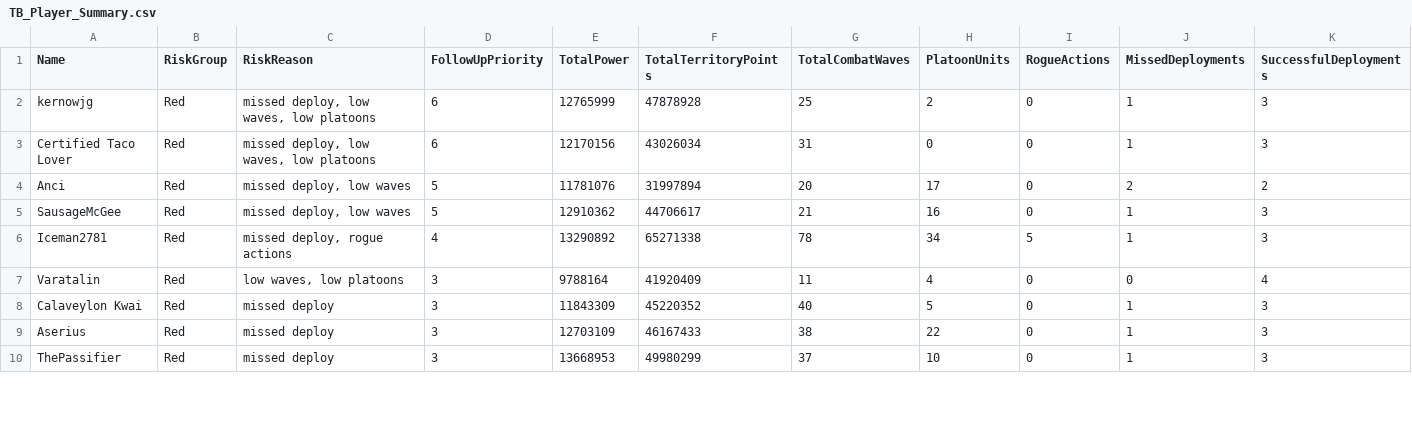
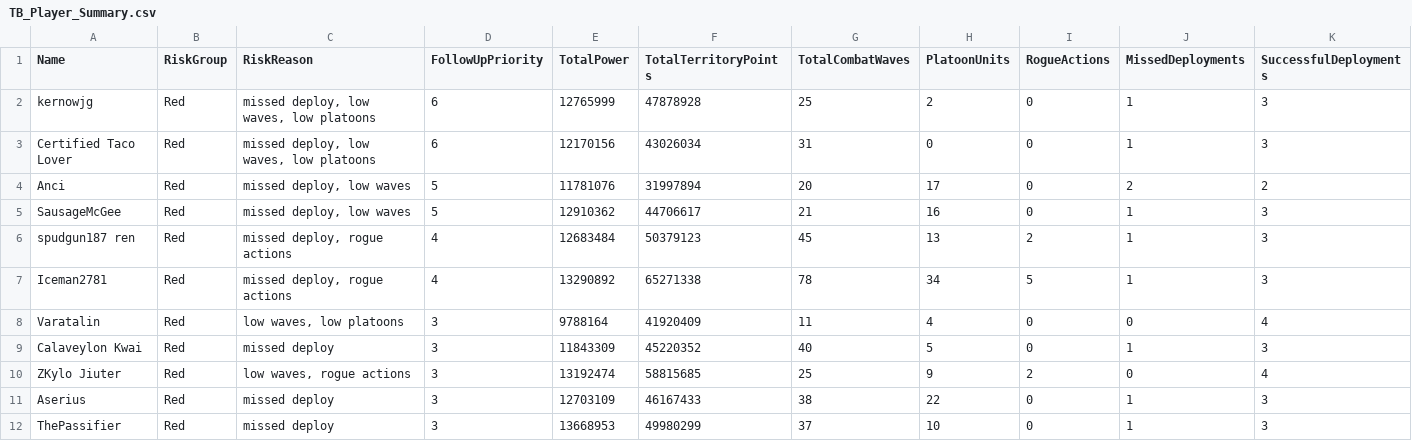
Before and after one commit to drowenwilliamz/TB-Officer, a CSV file: TB_Player_Summary.csv, drawn as a sheet; only a part is shown; rows hold the shown columns only; the diff covers the shown part only; the diff names each change by its address in the sheet, - before the commit and + after, or states it on an @@ line.

```diff
--- a/TB_Player_Summary.csv
+++ b/TB_Player_Summary.csv
+row 6: spudgun187 ren | Red | missed deploy, rogue actions | 4 | 12683484 | 50379123 | 45 | 13 | 2 | 1 | 3
+row 10: ZKylo Jiuter | Red | low waves, rogue actions | 3 | 13192474 | 58815685 | 25 | 9 | 2 | 0 | 4
```
Also changed, not shown: 2 added rows and 4 removed rows elsewhere in this file, TB_Follow_Up_List.csv, 9 other files.
